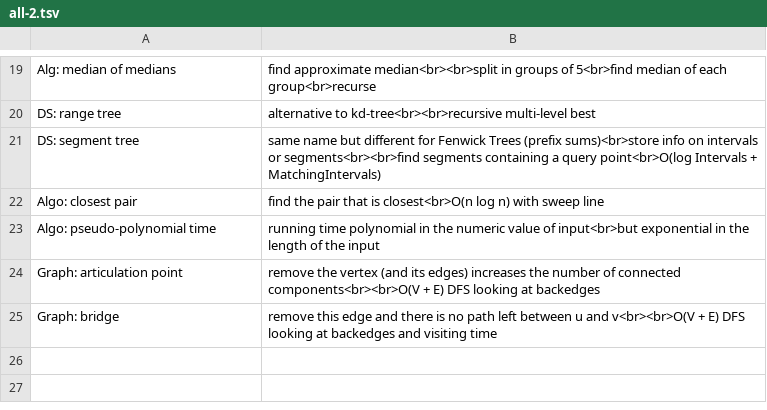
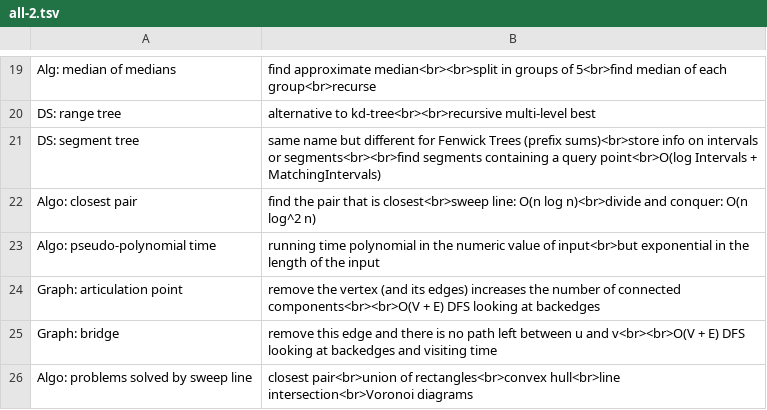
Before and after one commit to mirabl/j, a TSV file: anki/all-2.tsv, drawn as a sheet; only a part is shown, gaps mark what is left out.

```diff
--- a/anki/all-2.tsv
+++ b/anki/all-2.tsv
@@ -21,3 +21,3 @@ DS: range tree	alternative to kd-tree<br><br>recursive multi-level best
 DS: segment tree	same name but different for Fenwick Trees (prefix sums)<br>store info on intervals or segments<br><br>find segments containing a query point<br>O(log Intervals + MatchingIntervals)
-Algo: closest pair	find the pair that is closest<br>O(n log n) with sweep line
+Algo: closest pair	find the pair that is closest<br>sweep line: O(n log n)<br>divide and conquer: O(n log^2 n)
 Algo: pseudo-polynomial time	running time polynomial in the numeric value of input<br>but exponential in the length of the input
@@ -25 +25,2 @@ Graph: articulation point	remove the vertex (and its edges) increases the number
 Graph: bridge	remove this edge and there is no path left between u and v<br><br>O(V + E) DFS looking at backedges and visiting time
+Algo: problems solved by sweep line	closest pair<br>union of rectangles<br>convex hull<br>line intersection<br>Voronoi diagrams
```
Also changed, not shown: anki/all-1.tsv, anki/todo.tsv, 1 other file.
